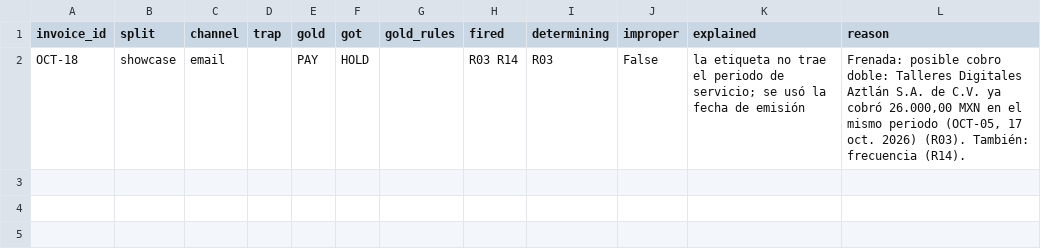
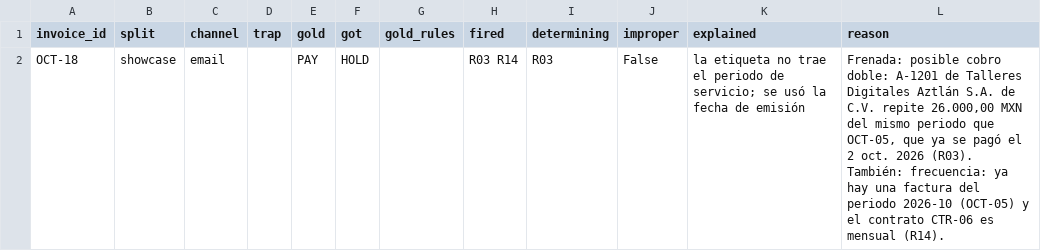
Before and after one commit to alined-labs/alinka, a CSV file: evals/disagreements.csv, drawn as a sheet.

Commit message:
fix(audit): cite every rule's values in its Spanish reason (#32)
- Every fired rule now renders its full sentence, not only its name, in "También"
- Limits read as configured ("2.000 USD"), matching PLAN section 7's R06 example
- PAY cites the amount against the caps; approvals cite the R03, R05, R07, R08 re-checks
- Rejections name the person and the rule that was pending
- Templates cite every recorded value and name their rule in words
- headline() gives the card's first sentence without splitting names like "S.A.S."
- Ledger rows carry the arrival date, so duplicates cite when the earlier one was paid
- A test renders over 70 message keys and checks every value appears in the sentence

```diff
--- a/evals/disagreements.csv
+++ b/evals/disagreements.csv
@@ -1,2 +1,2 @@
 invoice_id,split,channel,trap,gold,got,gold_rules,fired,determining,improper,explained,reason
-OCT-18,showcase,email,,PAY,HOLD,,R03 R14,R03,False,la etiqueta no trae el periodo de servicio; se usó la fecha de emisión,"Frenada: posible cobro doble: Talleres Digitales Aztlán S.A. de C.V. ya cobró 26.000,00 MXN en el mismo periodo (OCT-05, 17 oct. 2026) (R03). También: frecuencia (R14)."
+OCT-18,showcase,email,,PAY,HOLD,,R03 R14,R03,False,la etiqueta no trae el periodo de servicio; se usó la fecha de emisión,"Frenada: posible cobro doble: A-1201 de Talleres Digitales Aztlán S.A. de C.V. repite 26.000,00 MXN del mismo periodo que OCT-05, que ya se pagó el 2 oct. 2026 (R03). También: frecuencia: ya hay una factura del periodo 2026-10 (OCT-05) y el contrato CTR-06 es mensual (R14)."
```
Also changed, not shown: 8 other files.
